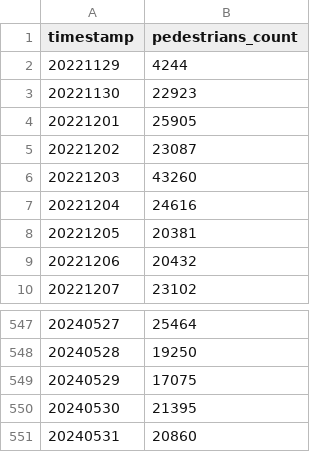
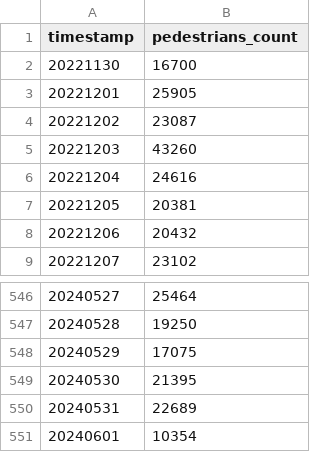
Before and after one commit to 345Mathieu543/fau-made, a CSV file: project/csv_files/PedData.csv, drawn as a sheet; only a part is shown, gaps mark what is left out.

Commit message:
updated backup data

```diff
--- a/project/csv_files/PedData.csv
+++ b/project/csv_files/PedData.csv
@@ -1,4 +1,3 @@
 timestamp;pedestrians_count
-20221129;4244
-20221130;22923
+20221130;16700
 20221201;25905
@@ -550,2 +549,3 @@ timestamp;pedestrians_count
 20240530;21395
-20240531;20860
+20240531;22689
+20240601;10354
```
